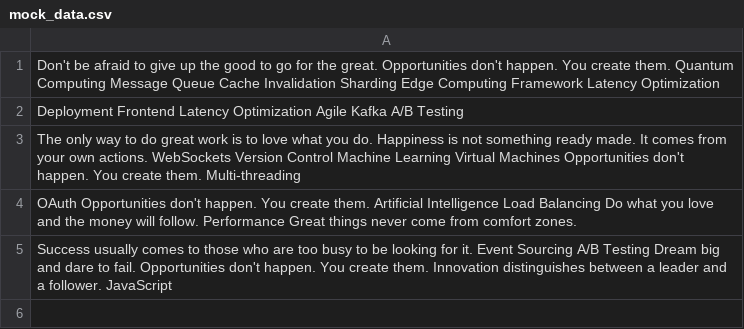
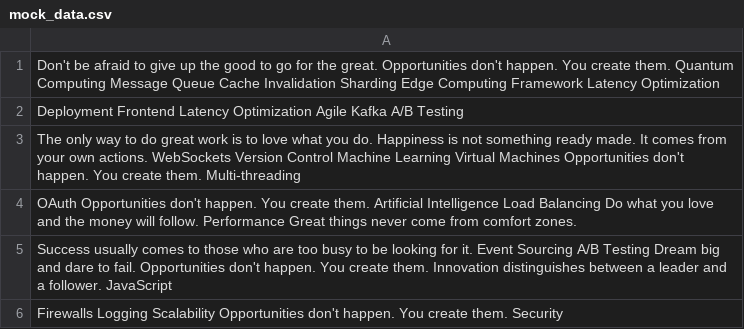
Before and after one commit to owing-evident/Guktilar-0150, a CSV file: configs/mock_data.csv, drawn as a sheet; the diff names each change by its address in the sheet, - before the commit and + after, or states it on an @@ line.

Commit message:
Updated configs

```diff
--- a/configs/mock_data.csv
+++ b/configs/mock_data.csv
+row 6: Firewalls Logging Scalability Opportunities don't happen. You create them. Security
```
Also changed, not shown: 4 other files.
